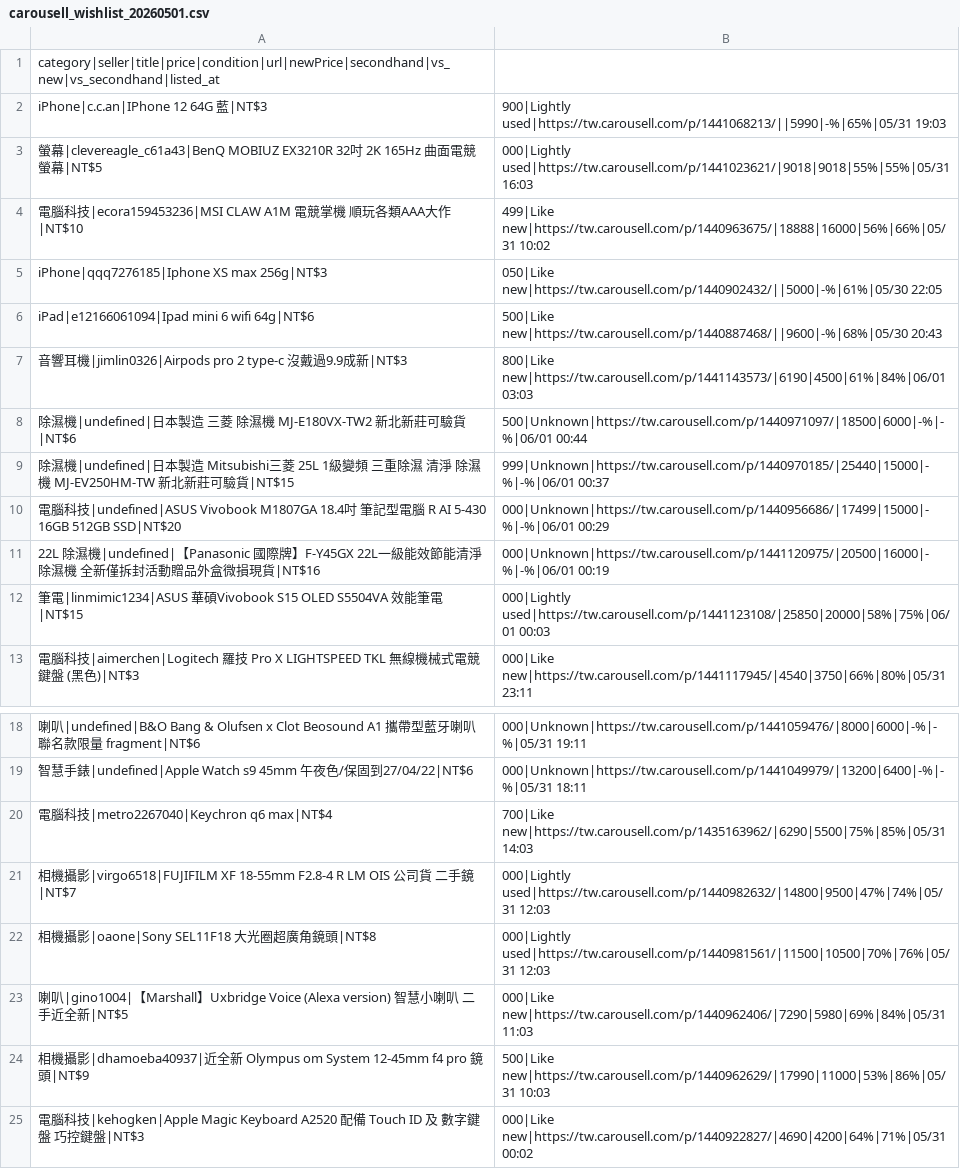
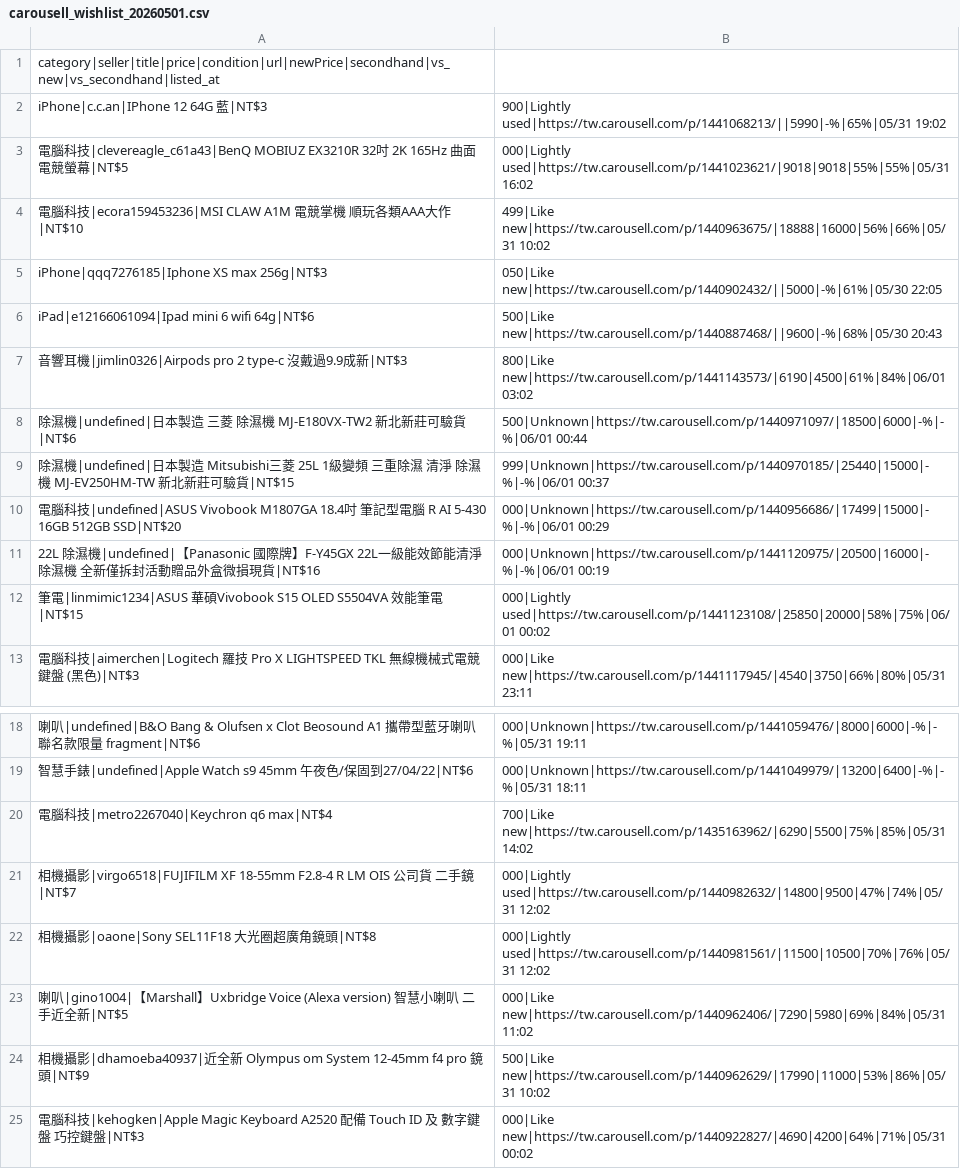
Before and after one commit to yangnim21029/cheap-product, a CSV file: outputs/carousell_wishlist_20260501.csv, drawn as a sheet; only a part is shown, gaps mark what is left out; the diff names each change by its address in the sheet, - before the commit and + after, or states it on an @@ line.

```diff
--- a/outputs/carousell_wishlist_20260501.csv
+++ b/outputs/carousell_wishlist_20260501.csv
-B2: 900|Lightly used|https://tw.carousell.com/p/1441068213/||5990|-%|65%|05/31 19:03
+B2: 900|Lightly used|https://tw.carousell.com/p/1441068213/||5990|-%|65%|05/31 19:02
-A3: 螢幕|clevereagle_c61a43|BenQ MOBIUZ…
+A3: 電腦科技|clevereagle_c61a43|BenQ MOBIUZ…
-B3: 000|Lightly used|https://tw.carousell.com/p/1441023621/|9018|9018|55%|55%|05/31 16:03
+B3: 000|Lightly used|https://tw.carousell.com/p/1441023621/|9018|9018|55%|55%|05/31 16:02
-B7: 800|Like new|https://tw.carousell.com/p/1441143573/|6190|4500|61%|84%|06/01 03:03
+B7: 800|Like new|https://tw.carousell.com/p/1441143573/|6190|4500|61%|84%|06/01 03:02
-B12: 000|Lightly used|https://tw.carousell.com/p/1441123108/|25850|20000|58%|75%|06/01 00:03
+B12: 000|Lightly used|https://tw.carousell.com/p/1441123108/|25850|20000|58%|75%|06/01 00:02
-B20: 700|Like new|https://tw.carousell.com/p/1435163962/|6290|5500|75%|85%|05/31 14:03
+B20: 700|Like new|https://tw.carousell.com/p/1435163962/|6290|5500|75%|85%|05/31 14:02
-B21: 000|Lightly used|https://tw.carousell.com/p/1440982632/|14800|9500|47%|74%|05/31 12:03
+B21: 000|Lightly used|https://tw.carousell.com/p/1440982632/|14800|9500|47%|74%|05/31 12:02
-B22: 000|Lightly used|https://tw.carousell.com/p/1440981561/|11500|10500|70%|76%|05/31 12:03
+B22: 000|Lightly used|https://tw.carousell.com/p/1440981561/|11500|10500|70%|76%|05/31 12:02
-B23: 000|Like new|https://tw.carousell.com/p/1440962406/|7290|5980|69%|84%|05/31 11:03
+B23: 000|Like new|https://tw.carousell.com/p/1440962406/|7290|5980|69%|84%|05/31 11:02
-B24: 500|Like new|https://tw.carousell.com/p/1440962629/|17990|11000|53%|86%|05/31 10:03
+B24: 500|Like new|https://tw.carousell.com/p/1440962629/|17990|11000|53%|86%|05/31 10:02
```
Also changed, not shown: 6 other files.
